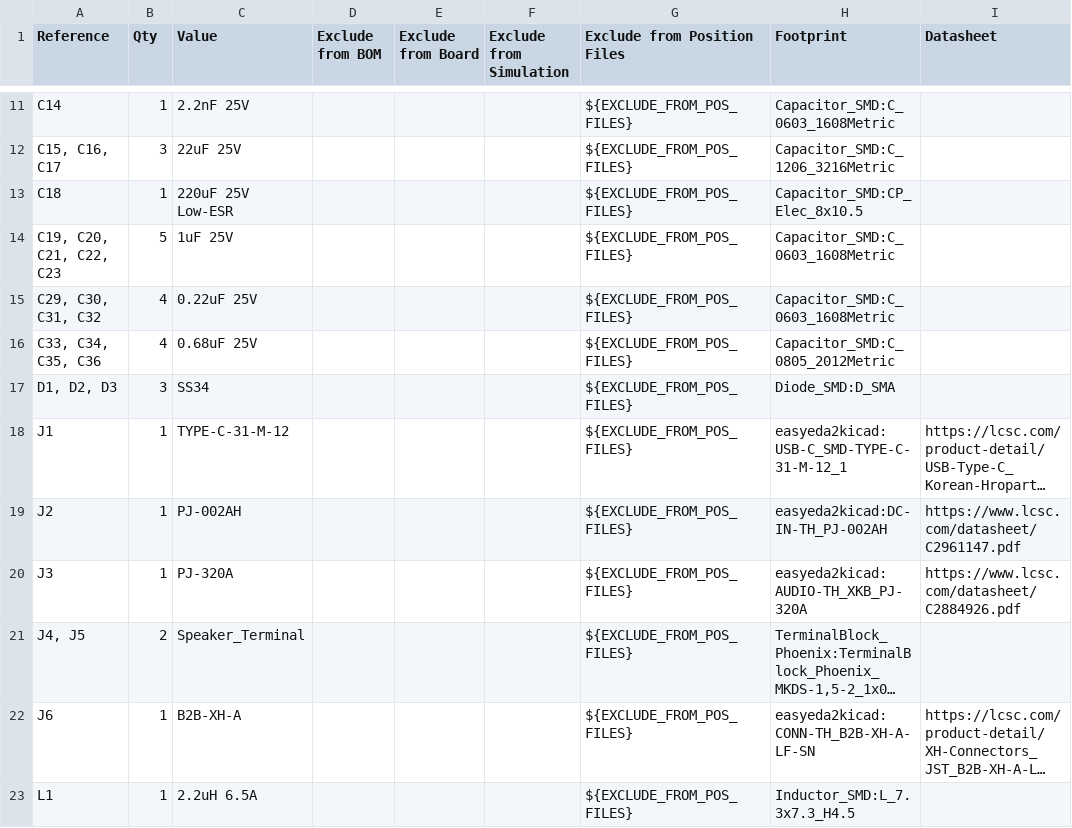
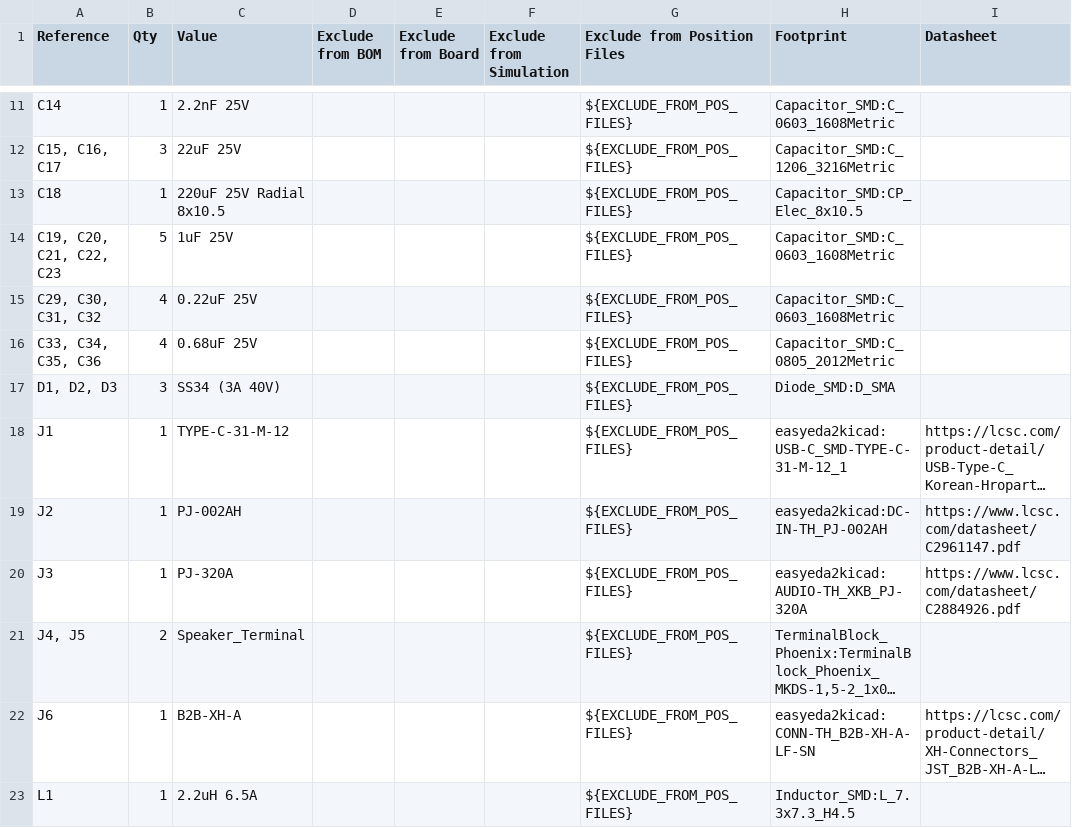
Before and after one commit to RaviKachhwaha/AuraForge-50X, a CSV file: hardware/production/AuraForge_50X.csv, drawn as a sheet; only a part is shown, gaps mark what is left out; long unchanged cells end in …; the diff covers the shown part only; the diff names each change by its address in the sheet, - before the commit and + after, or states it on an @@ line.

```diff
--- a/hardware/production/AuraForge_50X.csv
+++ b/hardware/production/AuraForge_50X.csv
-C13 (Value): 220uF 25V Low-ESR
+C13 (Value): 220uF 25V Radial 8x10.5
-C17 (Value): SS34
+C17 (Value): SS34 (3A 40V)
```
Also changed, not shown: 23 edited cells elsewhere in this file.
